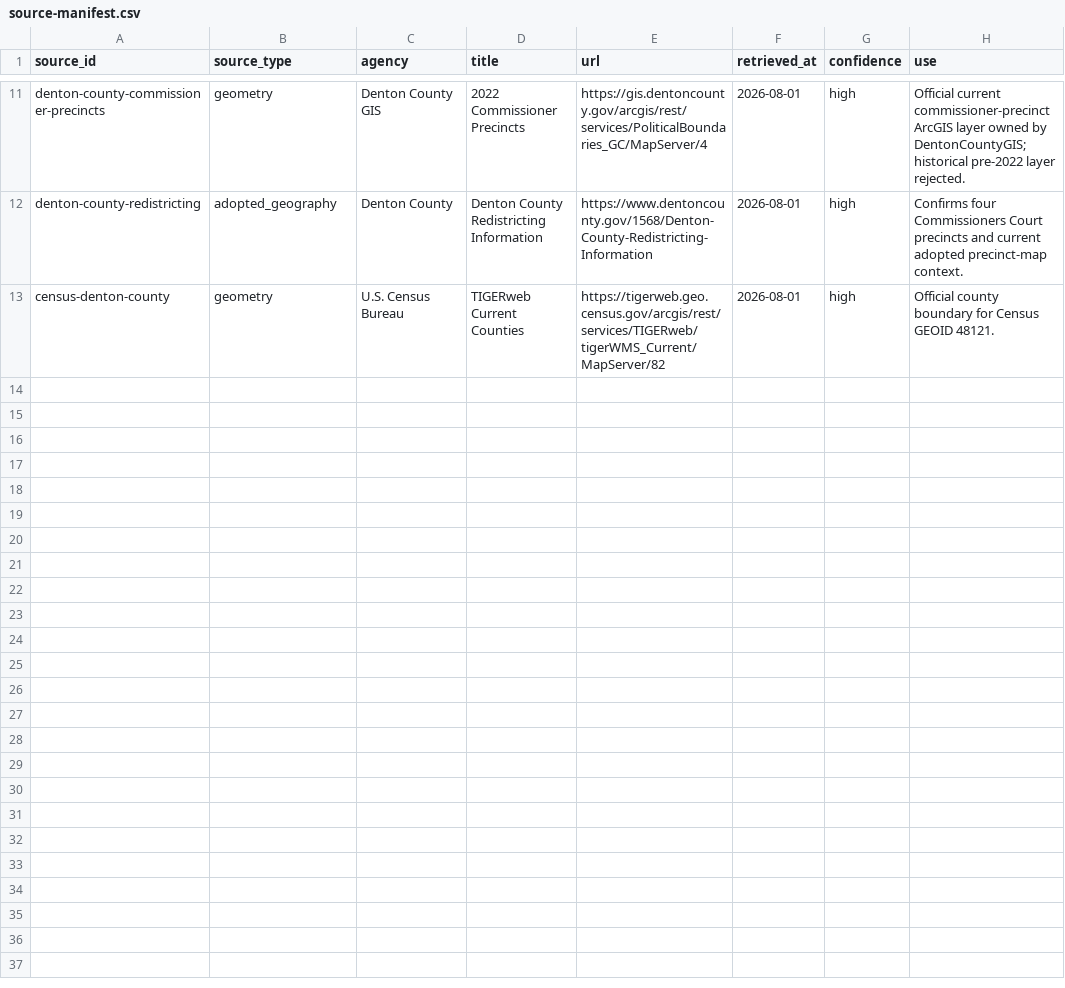
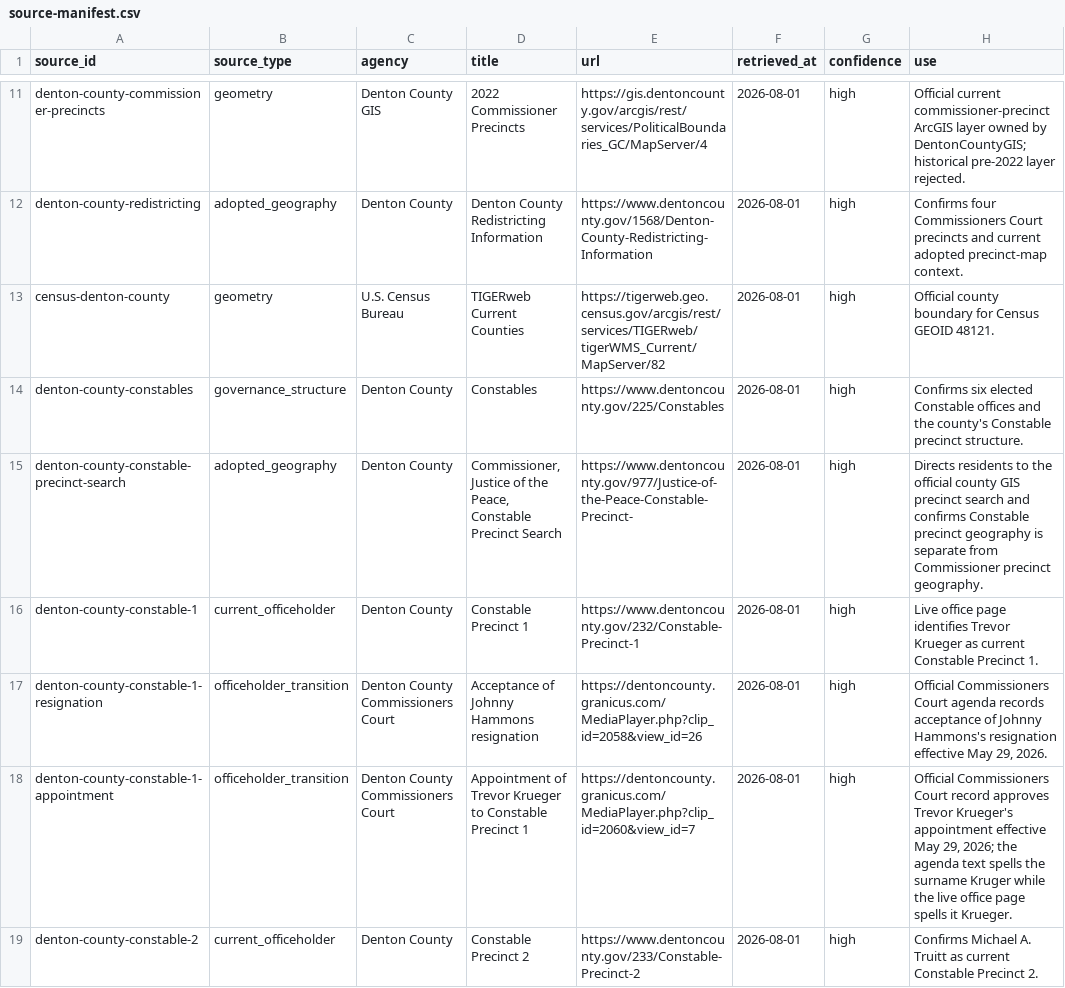
Before and after one commit to MightyLoud/Civic-Cartography, a CSV file: data/raw/denton-county/source-manifest.csv, drawn as a sheet; only a part is shown, gaps mark what is left out; the diff covers the shown part only.

Commit message:
Release Denton County constable precincts
Add all six Denton County Constable precincts, preserve the Precinct 1 appointment transition and stale-source conflict, and enforce permanent official-GIS drift validation. Closes #31.

```diff
--- a/data/raw/denton-county/source-manifest.csv
+++ b/data/raw/denton-county/source-manifest.csv
@@ -13 +13,7 @@ denton-county-redistricting,adopted_geography,Denton County,Denton County Redist
 census-denton-county,geometry,U.S. Census Bureau,TIGERweb Current Counties,https://tigerweb.geo.census.gov/arcgis/rest/services/TIGERweb/tigerWMS_Current/MapServer/82,2026-08-01,high,"Official county boundary for Census GEOID 48121."
+denton-county-constables,governance_structure,Denton County,Constables,https://www.dentoncounty.gov/225/Constables,2026-08-01,high,"Confirms six elected Constable offices and the county's Constable precinct structure."
+denton-county-constable-precinct-search,adopted_geography,Denton County,"Commissioner, Justice of the Peace, Constable Precinct Search",https://www.dentoncounty.gov/977/Justice-of-the-Peace-Constable-Precinct-,2026-08-01,high,"Directs residents to the official county GIS precinct search and confirms Constable precinct geography is separate from Commissioner precinct geography."
+denton-county-constable-1,current_officeholder,Denton County,Constable Precinct 1,https://www.dentoncounty.gov/232/Constable-Precinct-1,2026-08-01,high,"Live office page identifies Trevor Krueger as current Constable Precinct 1."
+denton-county-constable-1-resignation,officeholder_transition,Denton County Commissioners Court,"Acceptance of Johnny Hammons resignation",https://dentoncounty.granicus.com/MediaPlayer.php?clip_id=2058&view_id=26,2026-08-01,high,"Official Commissioners Court agenda records acceptance of Johnny Hammons's resignation effective May 29, 2026."
+denton-county-constable-1-appointment,officeholder_transition,Denton County Commissioners Court,"Appointment of Trevor Krueger to Constable Precinct 1",https://dentoncounty.granicus.com/MediaPlayer.php?clip_id=2060&view_id=7,2026-08-01,high,"Official Commissioners Court record approves Trevor Krueger's appointment effective May 29, 2026; the agenda text spells the surname Kruger while the live office page spells it Krueger."
+denton-county-constable-2,current_officeholder,Denton County,Constable Precinct 2,https://www.dentoncounty.gov/233/Constable-Precinct-2,2026-08-01,high,"Confirms Michael A. Truitt as current Constable Precinct 2."
```
Also changed, not shown: 5 added rows and 1 edited cell elsewhere in this file, 6 other files.
